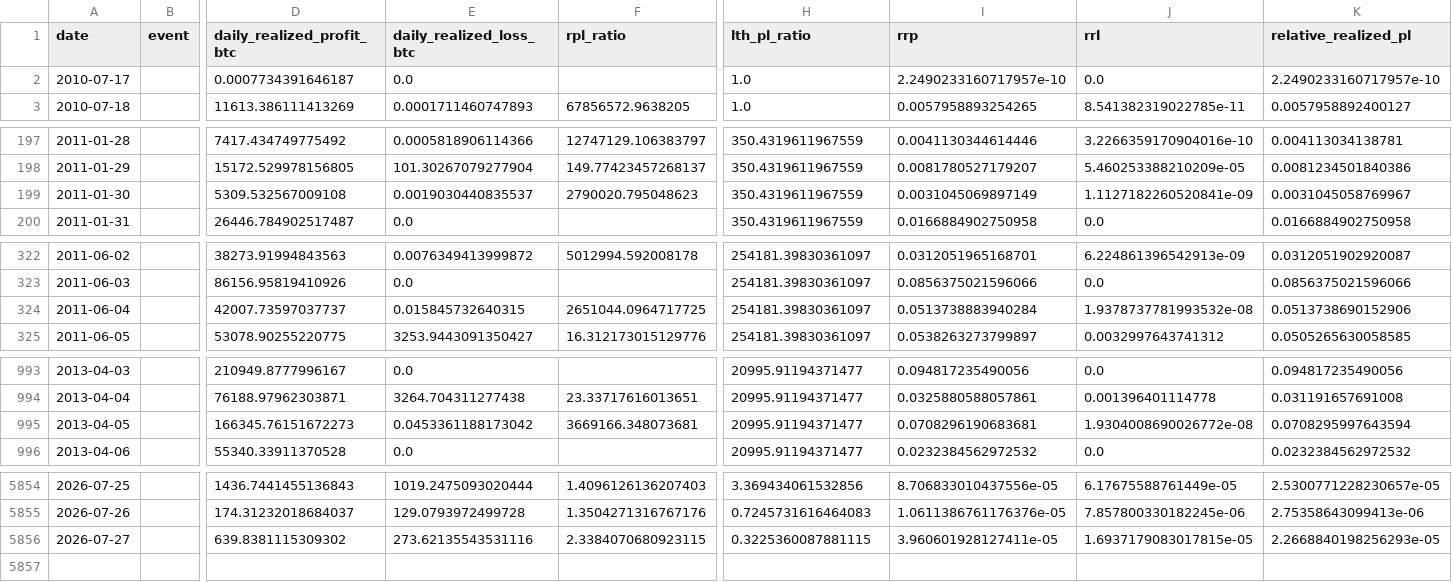
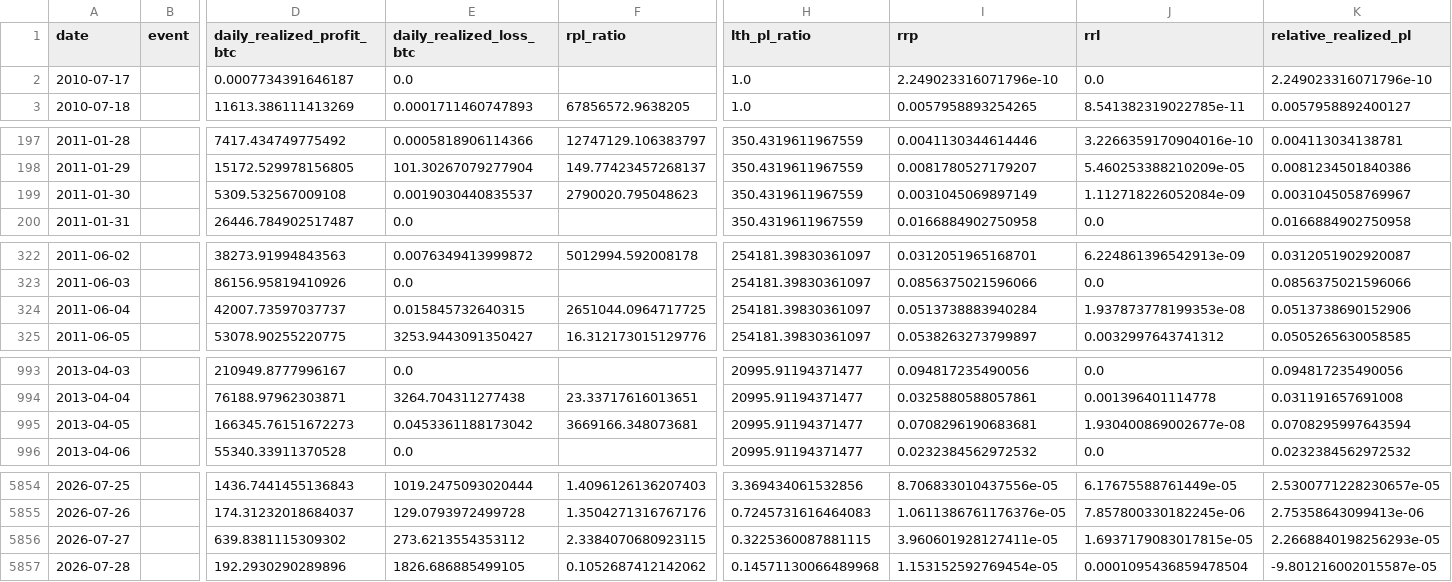
Before and after one commit to yudiyanto88/Onchain-Dashboard, a CSV file: data_pl_events.csv, drawn as a sheet; only a part is shown, gaps mark what is left out; rows hold the shown columns only; the diff covers the shown part only; the diff names each change by its address in the sheet, - before the commit and + after, or states it on an @@ line.

```diff
--- a/data_pl_events.csv
+++ b/data_pl_events.csv
-I2 (rrp): 2.2490233160717957e-10
+I2 (rrp): 2.249023316071796e-10
-K2 (relative_realized_pl): 2.2490233160717957e-10
+K2 (relative_realized_pl): 2.249023316071796e-10
-J199 (rrl): 1.1127182260520841e-09
+J199 (rrl): 1.112718226052084e-09
-J324 (rrl): 1.9378737781993532e-08
+J324 (rrl): 1.937873778199353e-08
-J995 (rrl): 1.9304008690026772e-08
+J995 (rrl): 1.930400869002677e-08
-E5856 (daily_realized_loss_btc): 273.62135543531116
+E5856 (daily_realized_loss_btc): 273.6213554353112
+row 5857: 2026-07-28 |  | 192.2930290289896 | 1826.686885499105 | 0.1052687412142062 | 0.14571130066489968 | 1.153152592769454e-05 | 0.0001095436859478504 | -9.801216002015587e-05
```
Also changed, not shown: 2 edited cells elsewhere in this file, data_momentum.csv, data_mvrv.csv, 13 other files.
